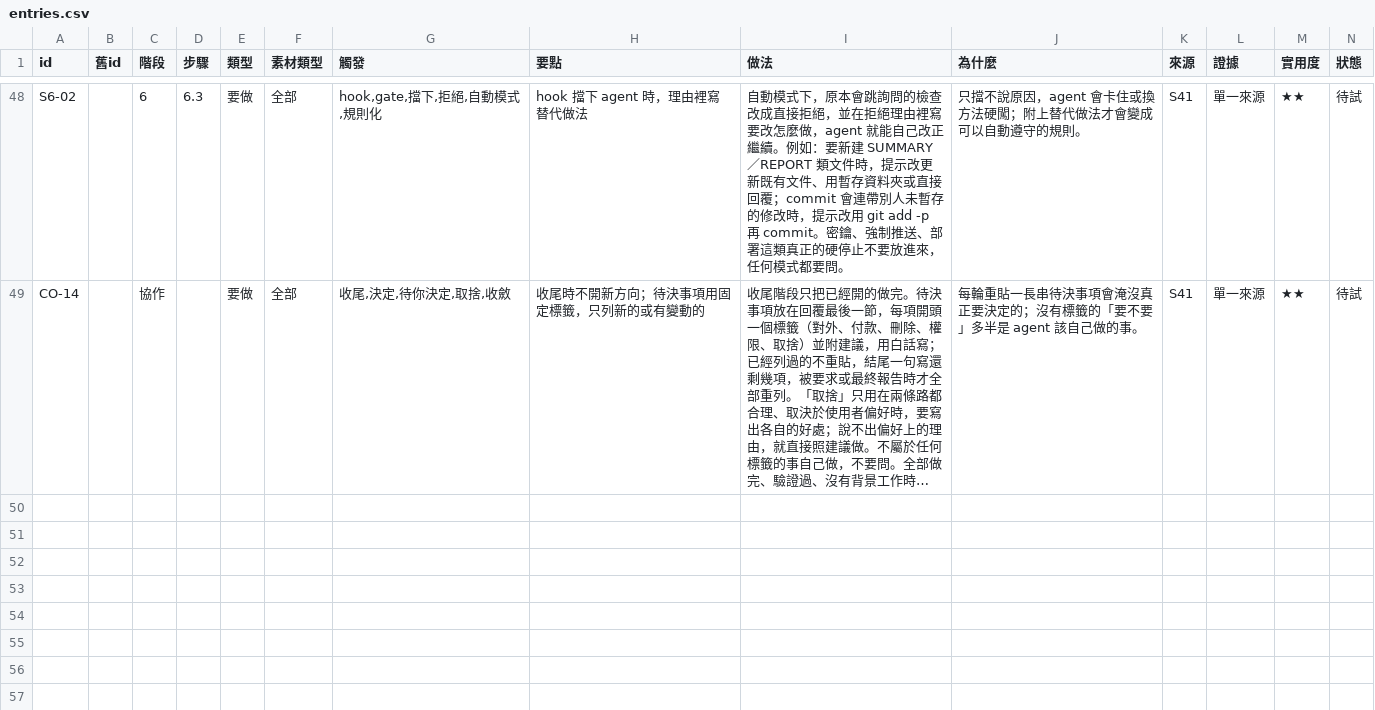
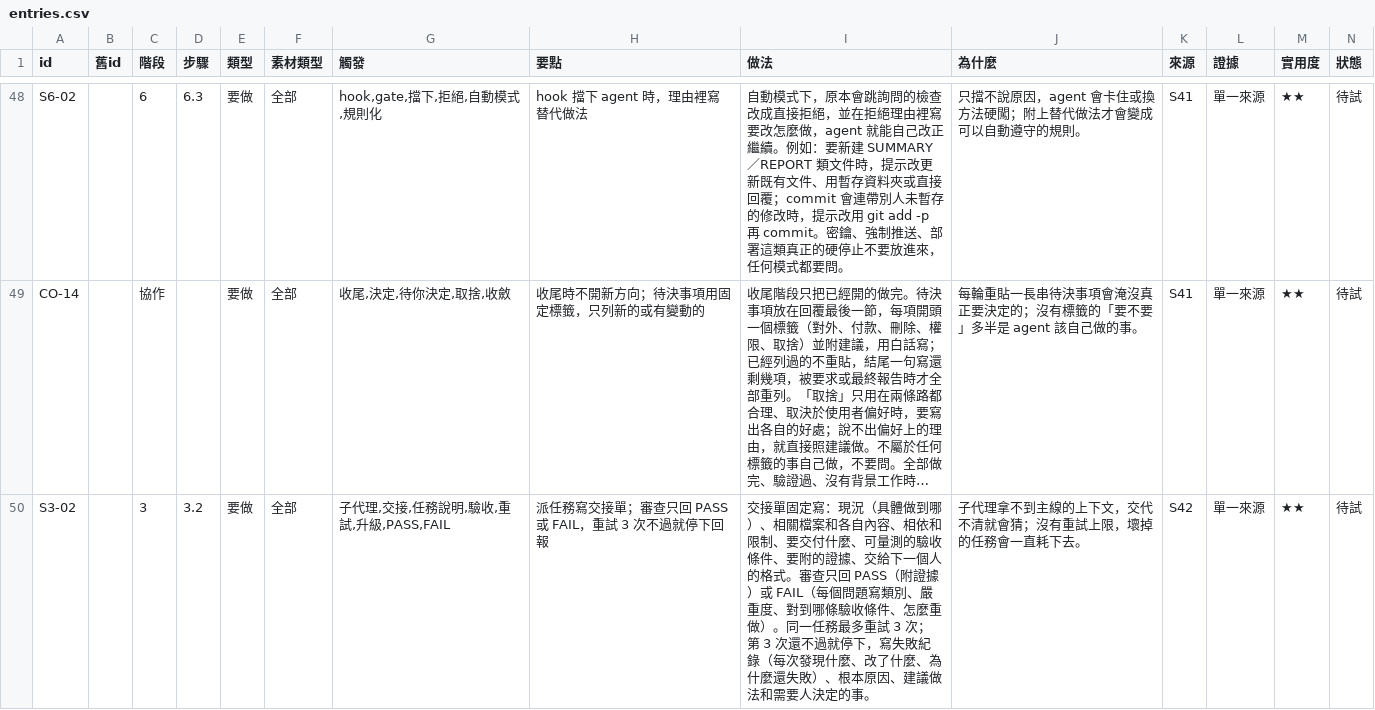
Before and after one commit to mick3412/engineering-playbook, a CSV file: data/entries.csv, drawn as a sheet; only a part is shown, gaps mark what is left out; long unchanged cells end in …; rows hold the shown columns only; the diff covers the shown part only; the diff names each change by its address in the sheet, - before the commit and + after, or states it on an @@ line.

```diff
--- a/data/entries.csv
+++ b/data/entries.csv
+row 50: S3-02 |  | 3 | 3.2 | 要做 | 全部 | 子代理,交接,任務說明,驗收,重試,升級,PASS,FAIL | 派任務寫交接單；審查只回 PASS 或 FAIL，重試 3 次不過就停下回報 | 交接單固定寫：現況（具體做到哪）、相關檔案和各自內容、相依和限制、要交付什麼、可量測的驗收條件、要附的證據、交給下一個人的格式。審查只回 PASS（附證據）或 FAIL（每個問題寫類別、嚴重度、對到哪條驗收條件、怎麼重做）。同一任務最多重試 3 次；第 3 次還不過就停下，寫失敗紀錄（每次發現什麼、改了什麼、為什麼還失敗）、根本原因、建議做法和需要人決定的事。 | 子代理拿不到主線的上下文，交代不清就會猜；沒有重試上限，壞掉的任務會一直耗下去。 | S42 | 單一來源 | ★★ | 待試
```
Also changed, not shown: 1 added row and 4 edited cells elsewhere in this file, data/sources.csv, data/tools.csv, 8 other files.
